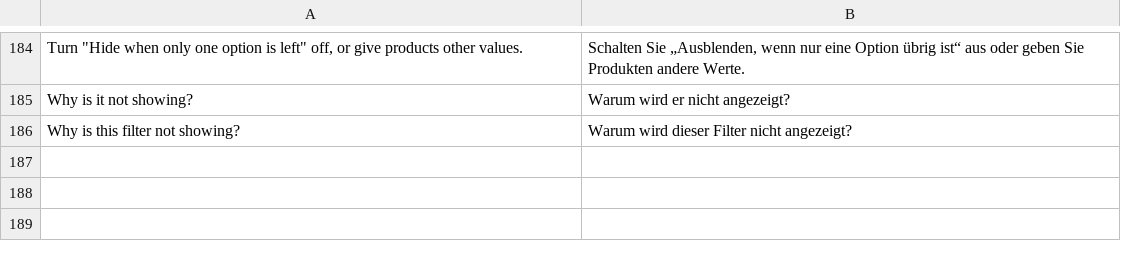
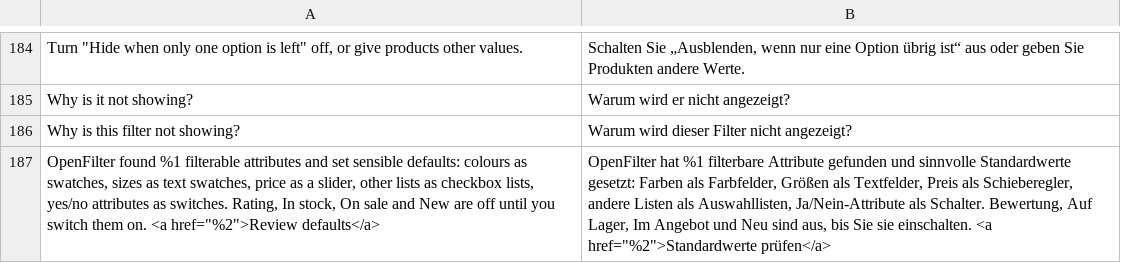
Before and after one commit to 5mehulhelp5/openfilter, a CSV file: i18n/de_DE.csv, drawn as a sheet; only a part is shown, gaps mark what is left out; the diff names each change by its address in the sheet, - before the commit and + after, or states it on an @@ line.

Commit message:
feat(admin): first-run notice with Review defaults (M2 S6)

```diff
--- a/i18n/de_DE.csv
+++ b/i18n/de_DE.csv
+row 187: OpenFilter found %1 filterable attributes and set sensible defaults: colours as swatches, sizes as text swatches, price as a slider, other lists as checkbox lists, yes/no attributes as switches. Rating, In stock, On sale and New are off until you switch them on. <a href="%2">Review defaults</a> | OpenFilter hat %1 filterbare Attribute gefunden und sinnvolle Standardwerte gesetzt: Farben als Farbfelder, Größen als Textfelder, Preis als Schieberegler, andere Listen als Auswahllisten, Ja/Nein-Attribute als Schalter. Bewertung, Auf Lager, Im Angebot und Neu sind aus, bis Sie sie einschalten. <a href="%2">Standardwerte prüfen</a>
```
Also changed, not shown: i18n/en_US.csv, 6 other files.
